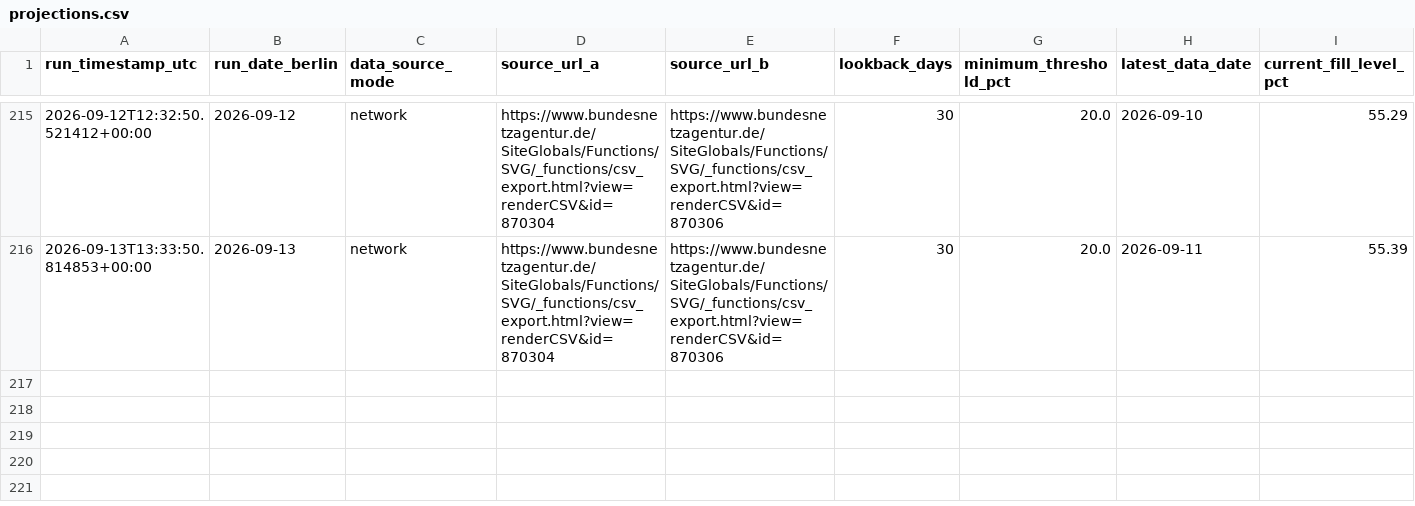
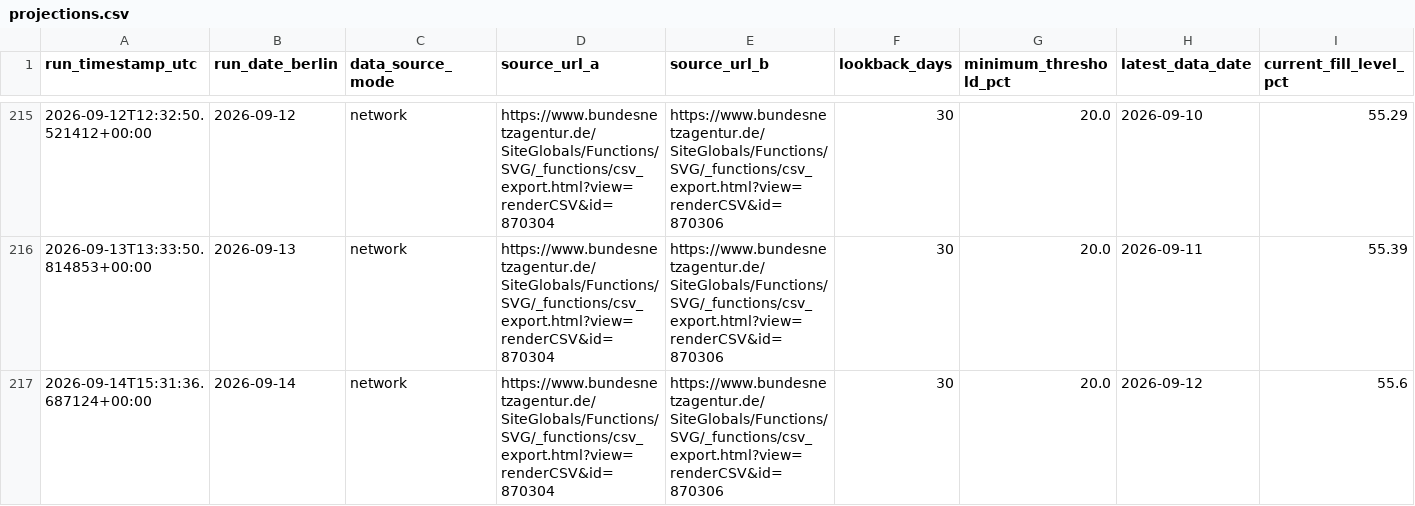
Before and after one commit to volzinnovation/de-gas-storage-tracker-bnetza, a CSV file: data/projections.csv, drawn as a sheet; only a part is shown, gaps mark what is left out; rows hold the shown columns only; the diff names each change by its address in the sheet, - before the commit and + after, or states it on an @@ line.

```diff
--- a/data/projections.csv
+++ b/data/projections.csv
+row 217: 2026-09-14T15:31:36.687124+00:00 | 2026-09-14 | network | https://www.bundesnetzagentur.de/SiteGlobals/Functions/SVG/_functions/csv_export.html?view=renderCSV&id=870304 | https://www.bundesnetzagentur.de/SiteGlobals/Functions/SVG/_functions/csv_export.html?view=renderCSV&id=870306 | 30 | 20.0 | 2026-09-12 | 55.6
```
Also changed, not shown: data/bnetza_cache.csv, data/eu_storage.csv, 2 other files.
